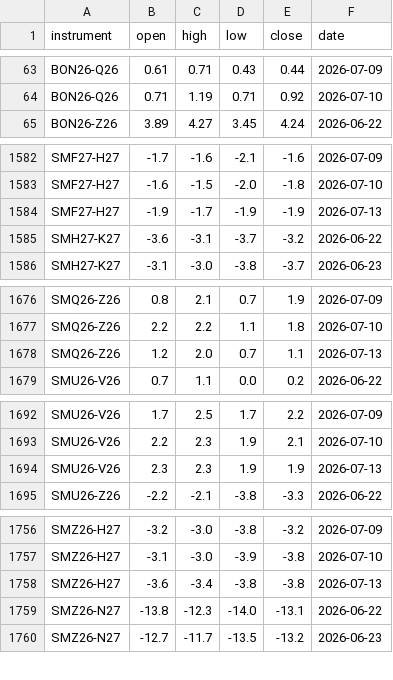
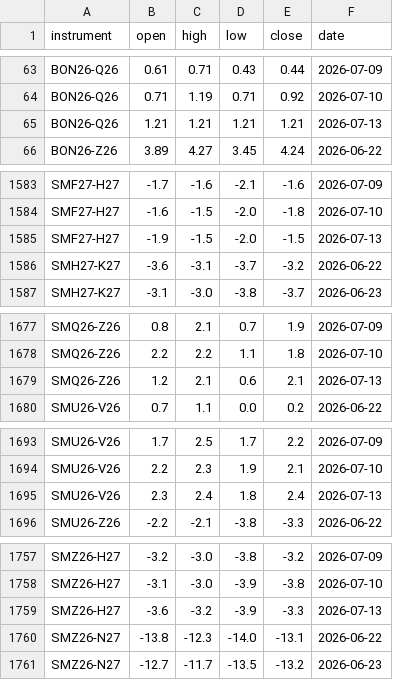
Before and after one commit to anuj-srivastava2024/Vap_dashboard, a CSV file: vap_dashboard_ohlc.csv, drawn as a sheet; only a part is shown, gaps mark what is left out; the diff covers the shown part only.

```diff
--- a/vap_dashboard_ohlc.csv
+++ b/vap_dashboard_ohlc.csv
@@ -64,2 +64,3 @@ BON26-Q26,0.61,0.71,0.43,0.44,2026-07-09
 BON26-Q26,0.71,1.19,0.71,0.92,2026-07-10
+BON26-Q26,1.21,1.21,1.21,1.21,2026-07-13
 BON26-Z26,3.89,4.27,3.45,4.24,2026-06-22
@@ -1583,3 +1584,3 @@ SMF27-H27,-1.7,-1.6,-2.1,-1.6,2026-07-09
 SMF27-H27,-1.6,-1.5,-2.0,-1.8,2026-07-10
-SMF27-H27,-1.9,-1.7,-1.9,-1.9,2026-07-13
+SMF27-H27,-1.9,-1.5,-2.0,-1.5,2026-07-13
 SMH27-K27,-3.6,-3.1,-3.7,-3.2,2026-06-22
@@ -1677,3 +1678,3 @@ SMQ26-Z26,0.8,2.1,0.7,1.9,2026-07-09
 SMQ26-Z26,2.2,2.2,1.1,1.8,2026-07-10
-SMQ26-Z26,1.2,2.0,0.7,1.1,2026-07-13
+SMQ26-Z26,1.2,2.1,0.6,2.1,2026-07-13
 SMU26-V26,0.7,1.1,0.0,0.2,2026-06-22
@@ -1693,3 +1694,3 @@ SMU26-V26,1.7,2.5,1.7,2.2,2026-07-09
 SMU26-V26,2.2,2.3,1.9,2.1,2026-07-10
-SMU26-V26,2.3,2.3,1.9,1.9,2026-07-13
+SMU26-V26,2.3,2.4,1.8,2.4,2026-07-13
 SMU26-Z26,-2.2,-2.1,-3.8,-3.3,2026-06-22
@@ -1757,3 +1758,3 @@ SMZ26-H27,-3.2,-3.0,-3.8,-3.2,2026-07-09
 SMZ26-H27,-3.1,-3.0,-3.9,-3.8,2026-07-10
-SMZ26-H27,-3.6,-3.4,-3.8,-3.8,2026-07-13
+SMZ26-H27,-3.6,-3.2,-3.9,-3.3,2026-07-13
 SMZ26-N27,-13.8,-12.3,-14.0,-13.1,2026-06-22
```
Also changed, not shown: 106 edited cells elsewhere in this file, delta.csv, 1 other file.
